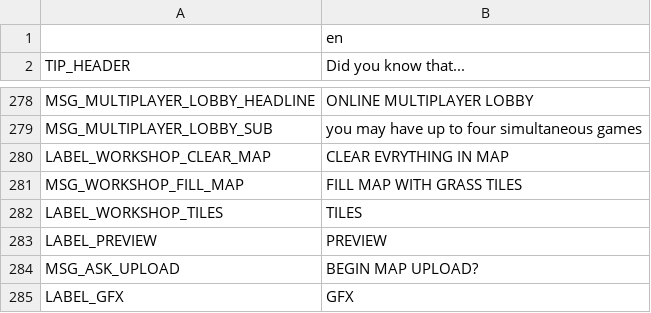
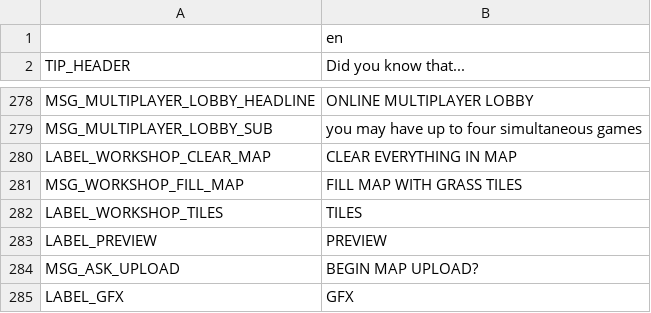
Before and after one commit to w84death/Tanks-of-Freedom, a CSV file: translations/translations_en.csv, drawn as a sheet; only a part is shown, gaps mark what is left out.

Commit message:
Update translations_en.csv

```diff
--- a/translations/translations_en.csv
+++ b/translations/translations_en.csv
@@ -279,3 +279,3 @@ MSG_MULTIPLAYER_LOBBY_HEADLINE,ONLINE MULTIPLAYER LOBBY
 MSG_MULTIPLAYER_LOBBY_SUB,"you may have up to four simultaneous games"
-LABEL_WORKSHOP_CLEAR_MAP,CLEAR EVRYTHING IN MAP
+LABEL_WORKSHOP_CLEAR_MAP,CLEAR EVERYTHING IN MAP
 MSG_WORKSHOP_FILL_MAP,FILL MAP WITH GRASS TILES
```
